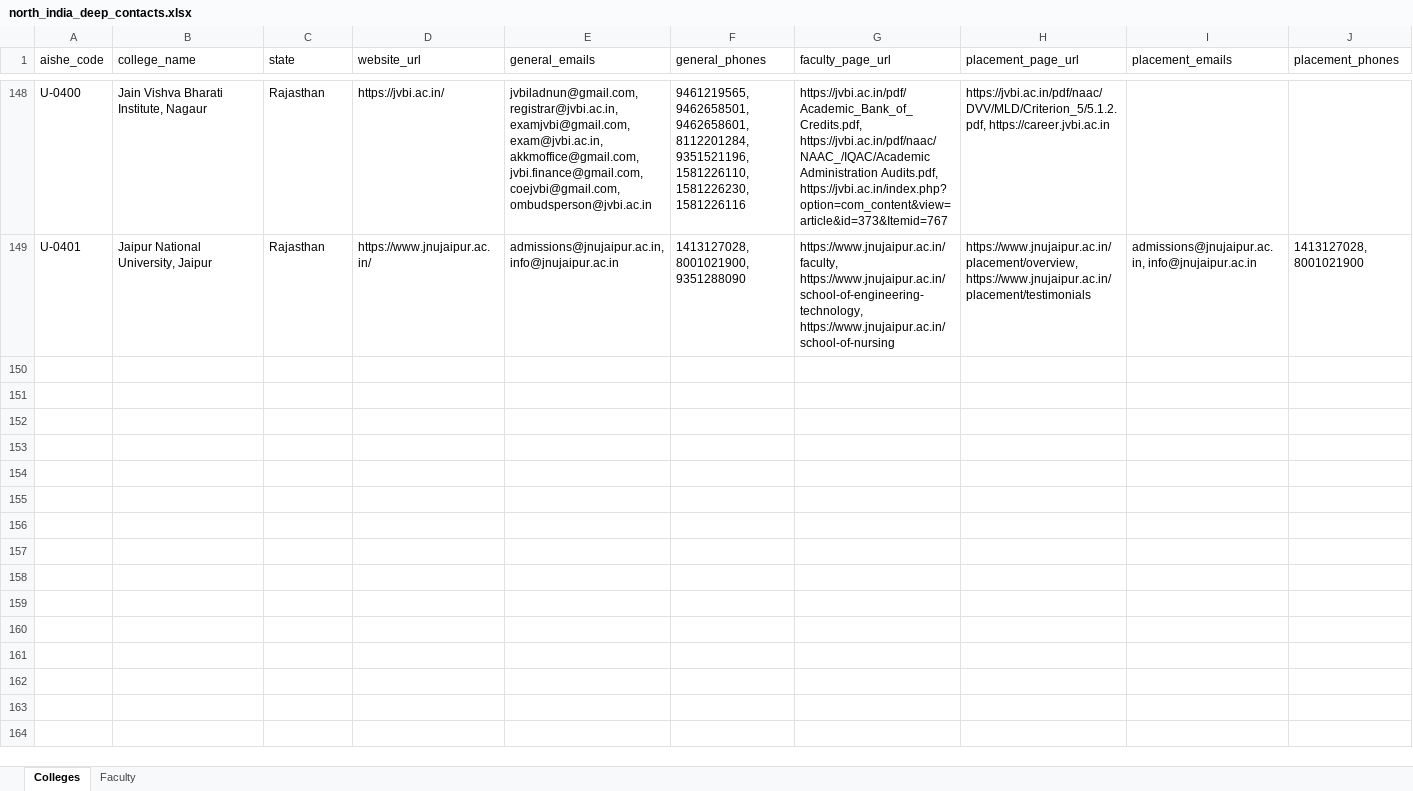
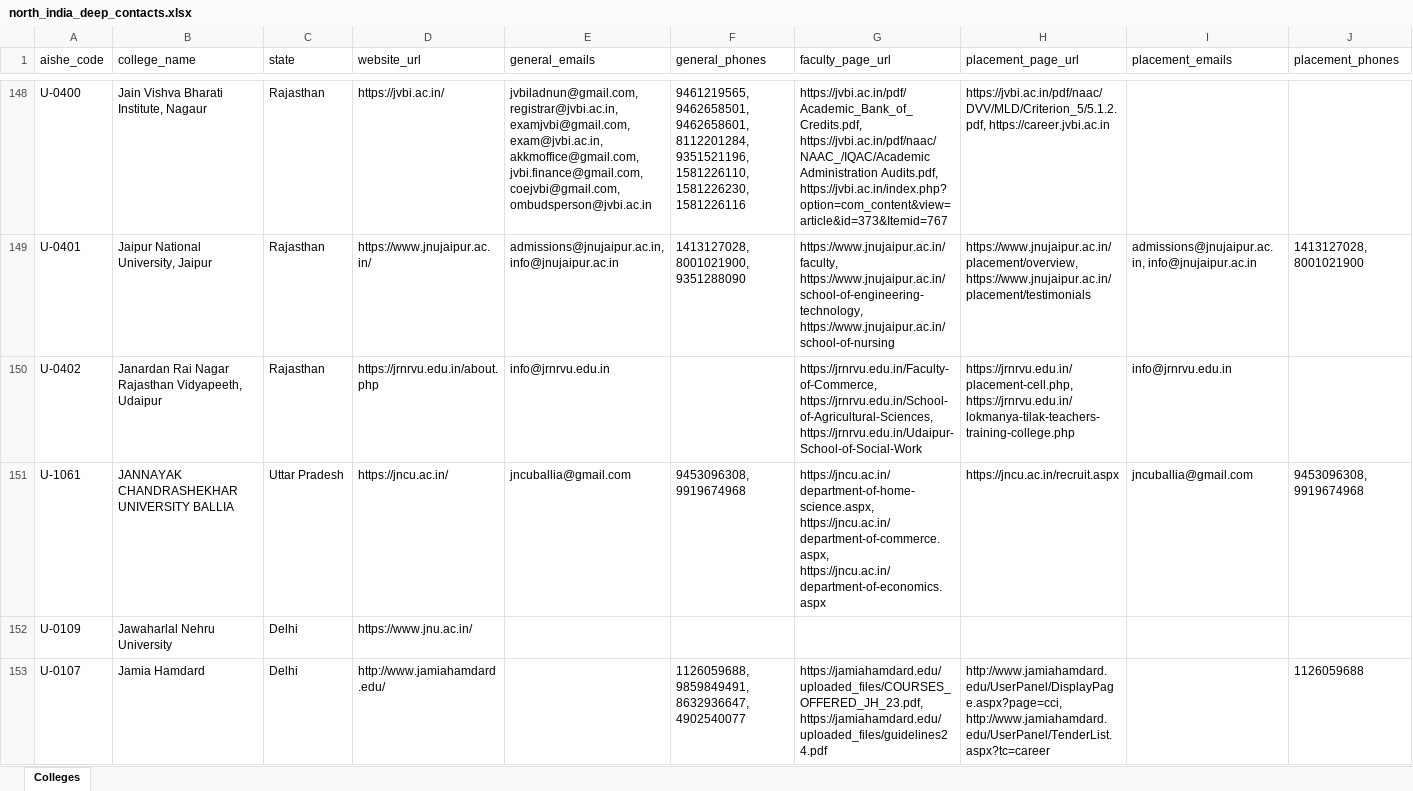
Before and after one commit to sanyog2005/collegeDataPipeline, an Excel workbook: north_india_deep_contacts.xlsx, sheet Colleges, drawn as a sheet; only a part is shown, gaps mark what is left out; values as stored, in another font and other column widths than the file's, no borders; the diff covers the shown part only; the diff names each change by its address in the sheet, - before the commit and + after, or states it on an @@ line.

```diff
--- a/north_india_deep_contacts.xlsx (sheet Colleges)
+++ b/north_india_deep_contacts.xlsx (sheet Colleges)
-sheet tab: Faculty
+row 150: U-0402 | Janardan Rai Nagar Rajasthan Vidyapeeth, Udaipur | Rajasthan | https://jrnrvu.edu.in/about.php | info@jrnrvu.edu.in |  | https://jrnrvu.edu.in/Faculty-of-Commerce, https://jrnrvu.edu.in/School-of-Agricultural-Sciences, https://jrnrvu.edu.in/Udaipur-School-of-Social-Work | https://jrnrvu.edu.in/placement-cell.php, https://jrnrvu.edu.in/lokmanya-tilak-teachers-training-college.php | info@jrnrvu.edu.in
+row 151: U-1061 | JANNAYAK CHANDRASHEKHAR UNIVERSITY BALLIA | Uttar Pradesh | https://jncu.ac.in/ | jncuballia@gmail.com | 9453096308, 9919674968 | https://jncu.ac.in/department-of-home-science.aspx, https://jncu.ac.in/department-of-commerce.aspx, https://jncu.ac.in/department-of-economics.aspx | https://jncu.ac.in/recruit.aspx | jncuballia@gmail.com | 9453096308, 9919674968
+row 152: U-0109 | Jawaharlal Nehru University | Delhi | https://www.jnu.ac.in/
+row 153: U-0107 | Jamia Hamdard | Delhi | http://www.jamiahamdard.edu/ |  | 1126059688, 9859849491, 8632936647, 4902540077 | https://jamiahamdard.edu/uploaded_files/COURSES_OFFERED_JH_23.pdf, https://jamiahamdard.edu/uploaded_files/guidelines24.pdf | http://www.jamiahamdard.edu/UserPanel/DisplayPage.aspx?page=cci, http://www.jamiahamdard.edu/UserPanel/TenderList.aspx?tc=career |  | 1126059688
```
Also changed, not shown: 9 added rows and 4 edited cells elsewhere in this sheet, 7 other files.
